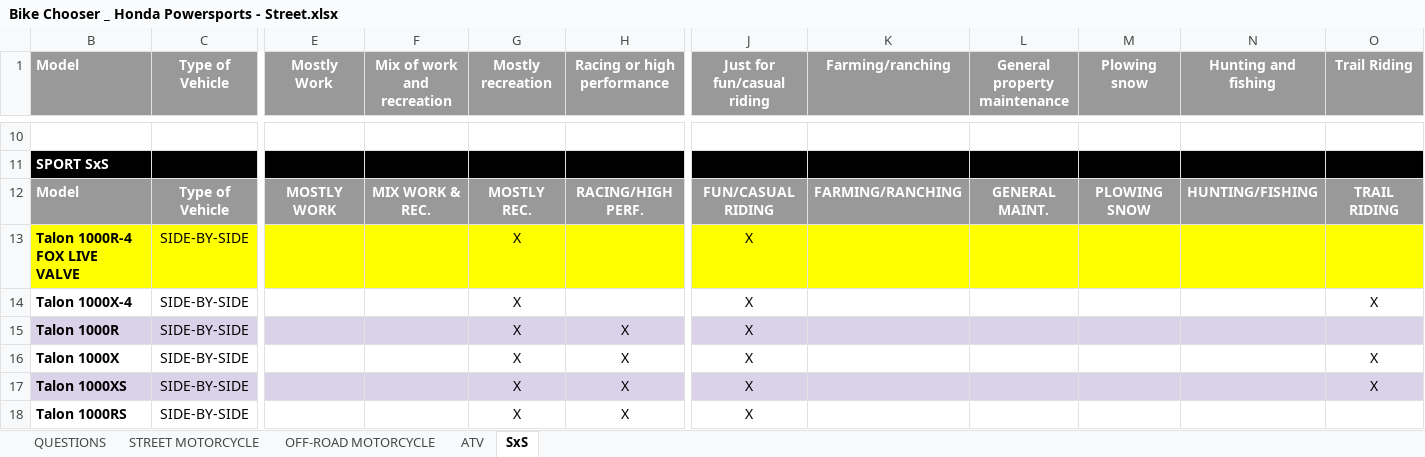
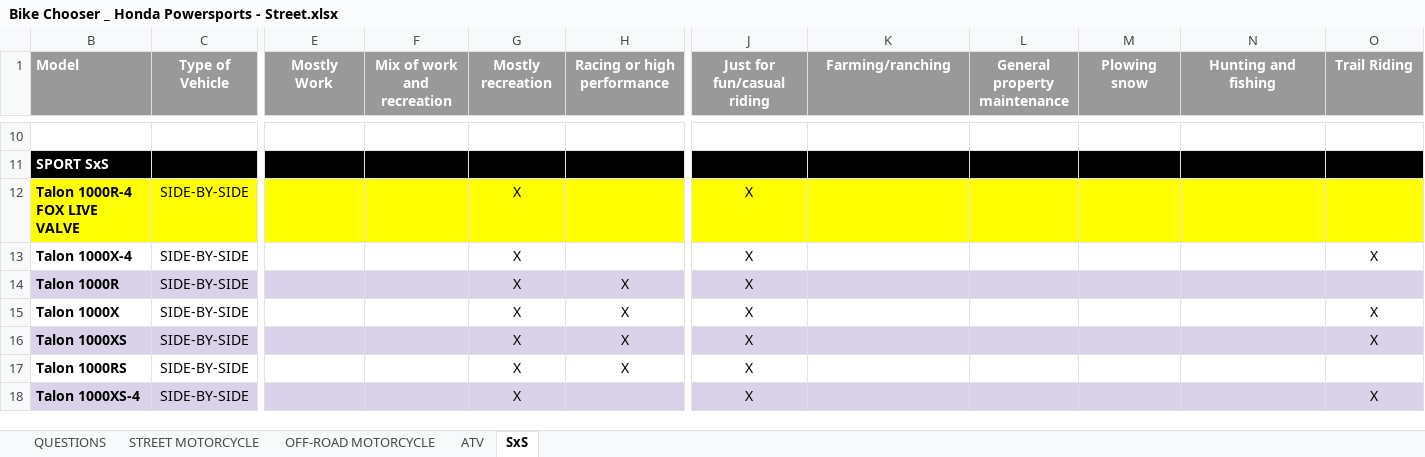
Before and after one commit to tadat217/honda-help-me-choose-automate-testing, an Excel workbook: Bike Chooser _ Honda Powersports - Street.xlsx, sheet SxS, drawn as a sheet; only a part is shown, gaps mark what is left out; the shorter side is filled out with more unchanged rows; values as stored, in another font and other column widths than the file's, no borders; table styles not drawn; rows hold the shown columns only; the diff names each change by its address in the sheet, - before the commit and + after, or states it on an @@ line.

Commit message:
Cập nhật tệp Excel và thêm tệp JSON mẫu. Cải thiện quy trình chuyển đổi từ Excel sang JSON trong excel2json_model.py, bổ sung các loại xe và bộ lọc cho từng mẫu xe.

```diff
--- a/Bike Chooser _ Honda Powersports - Street.xlsx (sheet SxS)
+++ b/Bike Chooser _ Honda Powersports - Street.xlsx (sheet SxS)
-row 12: Model | Type of Vehicle | MOSTLY WORK | MIX WORK & REC. | MOSTLY REC. | RACING/HIGH PERF. | FUN/CASUAL RIDING | FARMING/RANCHING | GENERAL MAINT. | PLOWING SNOW | HUNTING/FISHING | TRAIL RIDING
```
Also changed, not shown: hidden cells, 3 other files.
